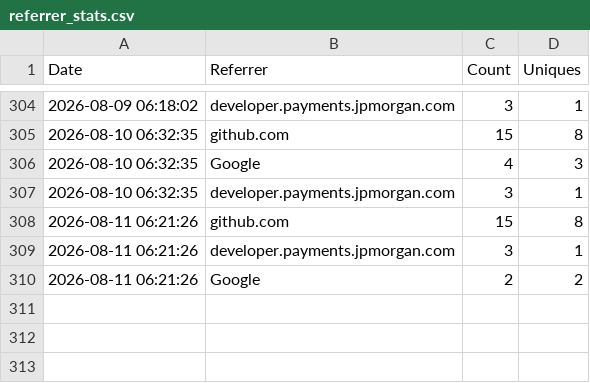
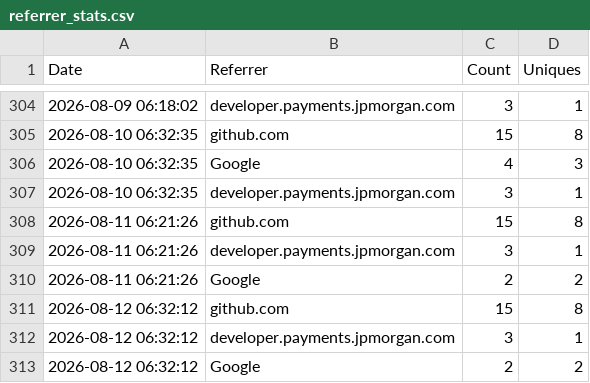
Before and after one commit to jpmorgan-payments/unicorn-finance, a CSV file: metrics/referrer_stats.csv, drawn as a sheet; only a part is shown, gaps mark what is left out.

```diff
--- a/metrics/referrer_stats.csv
+++ b/metrics/referrer_stats.csv
@@ -310 +310,4 @@ Date,Referrer,Count,Uniques
 2026-08-11 06:21:26,Google,2,2
+2026-08-12 06:32:12,github.com,15,8
+2026-08-12 06:32:12,developer.payments.jpmorgan.com,3,1
+2026-08-12 06:32:12,Google,2,2
```
Also changed, not shown: metrics/clone_count.csv, metrics/view_count.csv.
